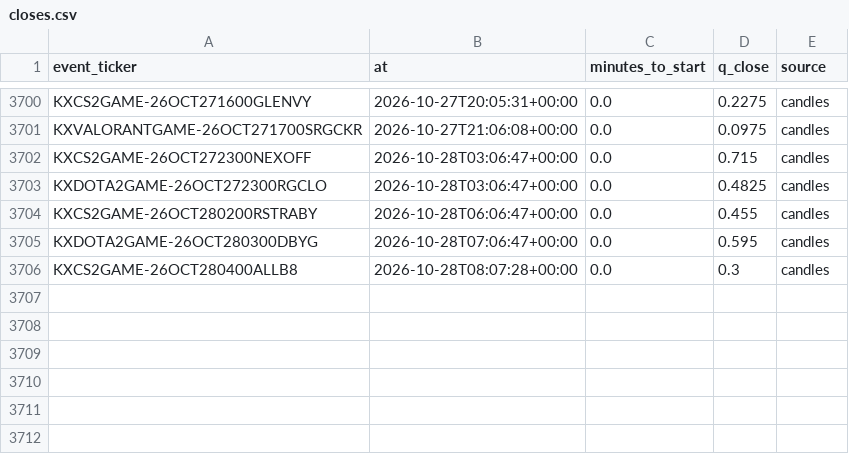
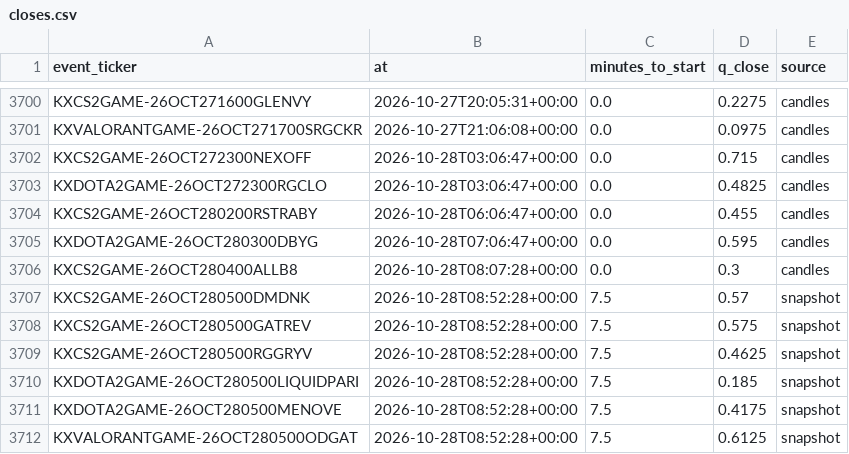
Before and after one commit to nathangin/esports-betting, a CSV file: state/paper/closes.csv, drawn as a sheet; only a part is shown, gaps mark what is left out; the diff names each change by its address in the sheet, - before the commit and + after, or states it on an @@ line.

```diff
--- a/state/paper/closes.csv
+++ b/state/paper/closes.csv
+row 3707: KXCS2GAME-26OCT280500DMDNK | 2026-10-28T08:52:28+00:00 | 7.5 | 0.57 | snapshot
+row 3708: KXCS2GAME-26OCT280500GATREV | 2026-10-28T08:52:28+00:00 | 7.5 | 0.575 | snapshot
+row 3709: KXCS2GAME-26OCT280500RGGRYV | 2026-10-28T08:52:28+00:00 | 7.5 | 0.4625 | snapshot
+row 3710: KXDOTA2GAME-26OCT280500LIQUIDPARI | 2026-10-28T08:52:28+00:00 | 7.5 | 0.185 | snapshot
+row 3711: KXDOTA2GAME-26OCT280500MENOVE | 2026-10-28T08:52:28+00:00 | 7.5 | 0.4175 | snapshot
+row 3712: KXVALORANTGAME-26OCT280500ODGAT | 2026-10-28T08:52:28+00:00 | 7.5 | 0.6125 | snapshot
```
Also changed, not shown: 6 other files.
